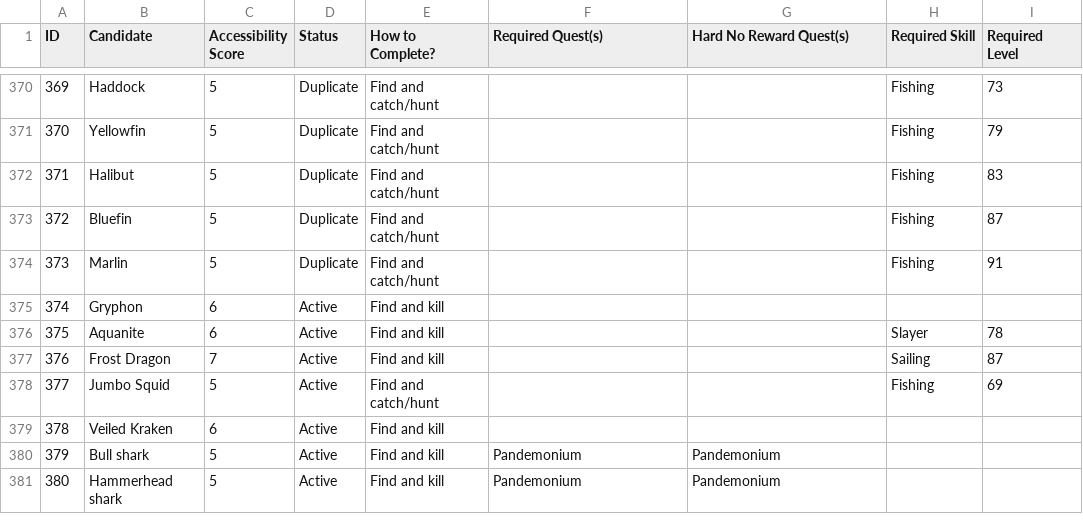
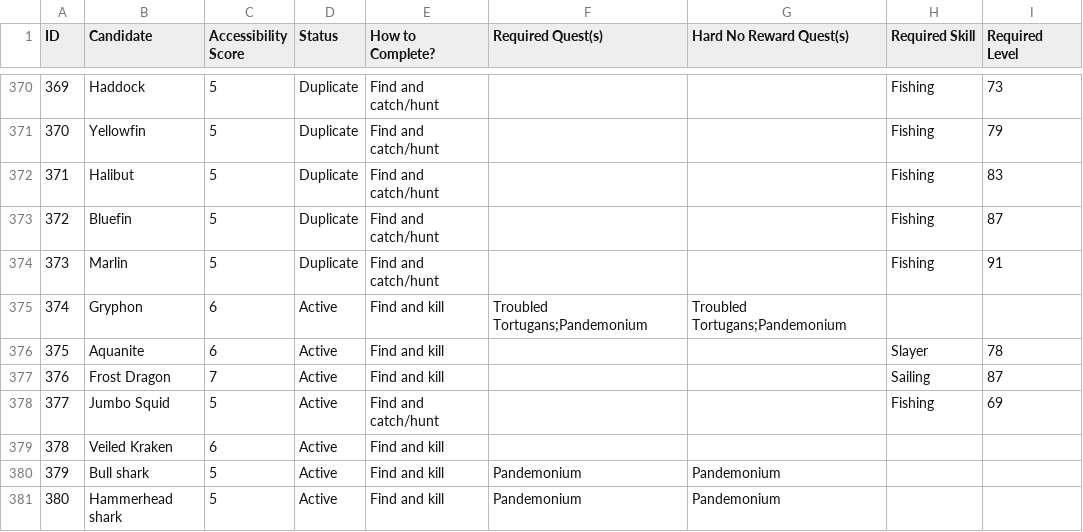
Before and after one commit to GChappo7/zoologist, a CSV file: data/creatures.csv, drawn as a sheet; only a part is shown, gaps mark what is left out.

Commit message:
Add Gryphon location quest lock

```diff
--- a/data/creatures.csv
+++ b/data/creatures.csv
@@ -374,3 +374,3 @@ ID,Candidate,Accessibility Score,Status,How to Complete?,Required Quest(s),Hard
 "373","Marlin","5","Duplicate","Find and catch/hunt","","","Fishing","91"
-"374","Gryphon","6","Active","Find and kill","","","",""
+"374","Gryphon","6","Active","Find and kill","Troubled Tortugans;Pandemonium","Troubled Tortugans;Pandemonium","",""
 "375","Aquanite","6","Active","Find and kill","","","Slayer","78"
```
